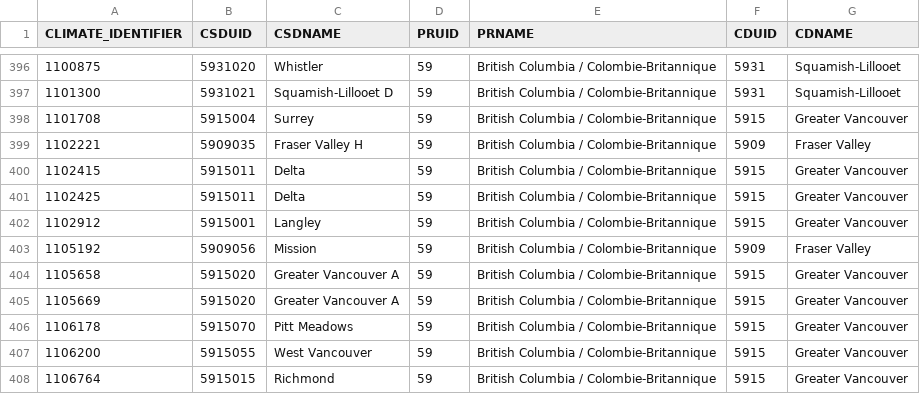
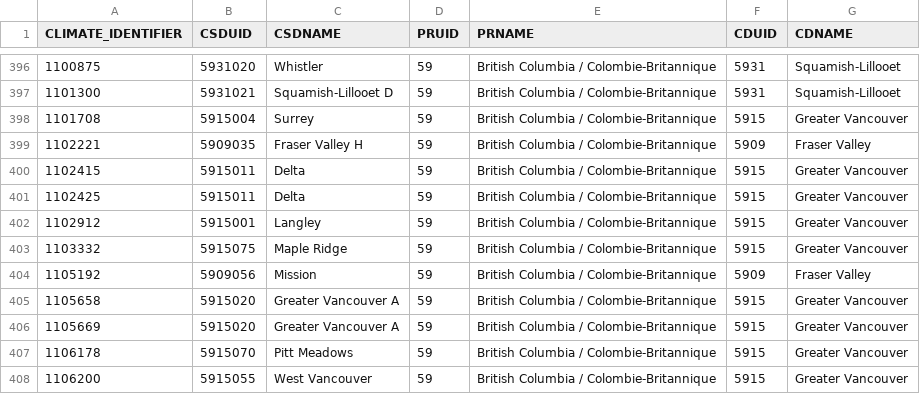
Before and after one commit to minnzc/Canada_Daily_Climate, a CSV file: DATA/stations/stations_sd.csv, drawn as a sheet; only a part is shown, gaps mark what is left out; the shorter side is filled out with more unchanged rows.

Commit message:
Update data: 31 May 2021

```diff
--- a/DATA/stations/stations_sd.csv
+++ b/DATA/stations/stations_sd.csv
@@ -402,2 +402,3 @@ CLIMATE_IDENTIFIER,CSDUID,CSDNAME,PRUID,PRNAME,CDUID,CDNAME
 1102912,5915001,Langley,59,British Columbia / Colombie-Britannique,5915,Greater Vancouver
+1103332,5915075,Maple Ridge,59,British Columbia / Colombie-Britannique,5915,Greater Vancouver
 1105192,5909056,Mission,59,British Columbia / Colombie-Britannique,5909,Fraser Valley
```
Also changed, not shown: 1 other file.
